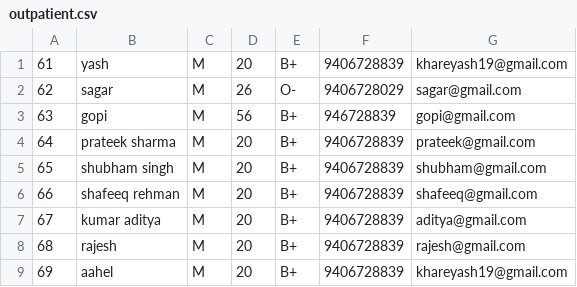
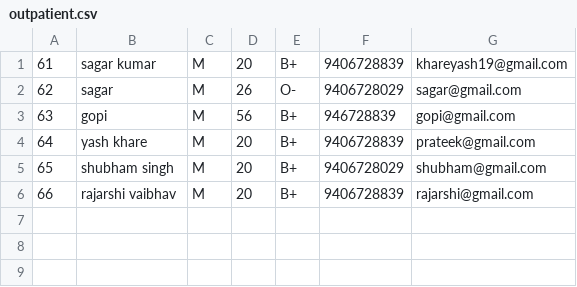
Before and after one commit to khare19yash/PMABS, a CSV file: ui/outpatient.csv, drawn as a sheet; removed rows and columns are numbered as before the commit, all else as after; the diff names each change by its address in the sheet, - before the commit and + after, or states it on an @@ line.

```diff
--- a/ui/outpatient.csv
+++ b/ui/outpatient.csv
-B1: yash
+B1: sagar kumar
-B4: prateek sharma
+B4: yash khare
-F5: 9406728839
+F5: 9406728029
-row 6: 66 | shafeeq rehman | M | 20 | B+ | 9406728839 | shafeeq@gmail.com
-row 7: 67 | kumar aditya | M | 20 | B+ | 9406728839 | aditya@gmail.com
@@ column A renumbered in row 6 @@
-B6: rajesh
+B6: rajarshi vaibhav
-G6: rajesh@gmail.com
+G6: rajarshi@gmail.com
-row 9: 69 | aahel | M | 20 | B+ | 9406728839 | khareyash19@gmail.com
```
Also changed, not shown: ui/appollo_patientsdetail.csv, ui/cityhospital_patientsdetail.csv, 15 other files.
